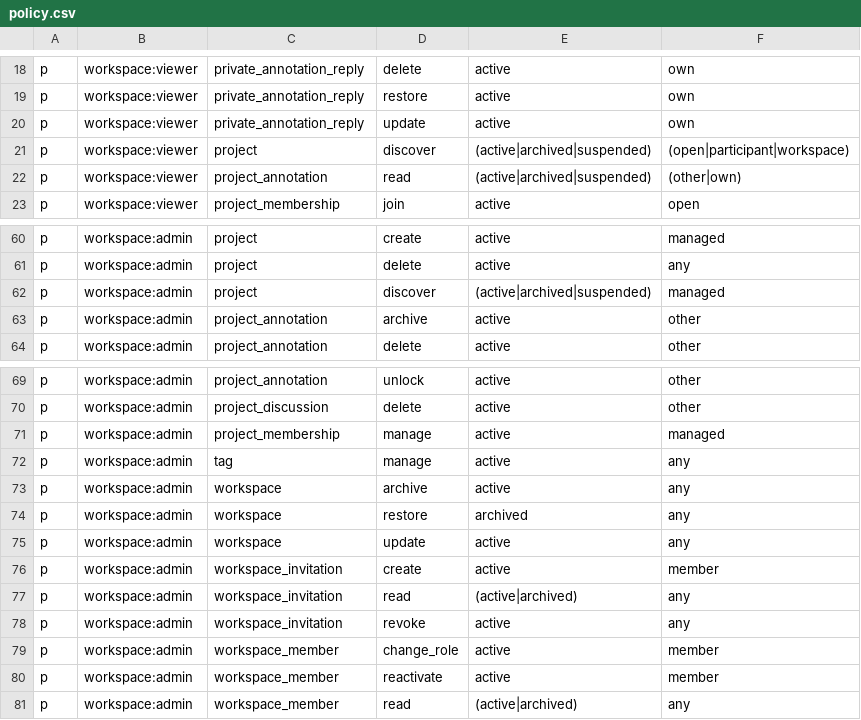
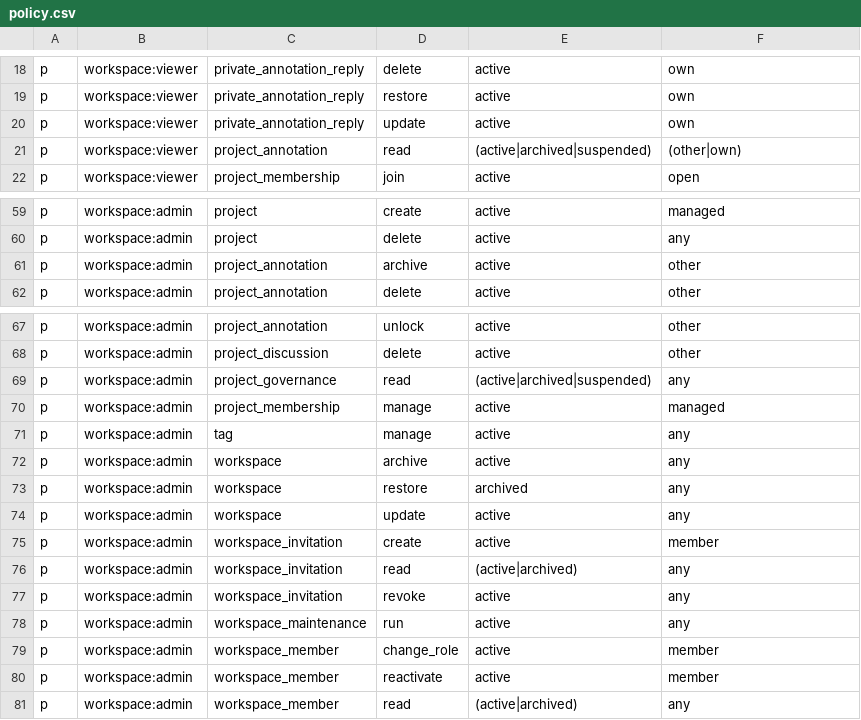
Before and after one commit to Jadeiin/quirebase, a CSV file: src/quirebase/access/policy/policy.csv, drawn as a sheet; only a part is shown, gaps mark what is left out; removed rows and columns are numbered as before the commit, all else as after; the diff names each change by its address in the sheet, - before the commit and + after, or states it on an @@ line.

Commit message:
refactor(access): align capabilities and collaboration choices

```diff
--- a/src/quirebase/access/policy/policy.csv
+++ b/src/quirebase/access/policy/policy.csv
-row 21: p | workspace:viewer | project | discover | (active|archived|suspended) | (open|participant|workspace)
-row 62: p | workspace:admin | project | discover | (active|archived|suspended) | managed
+row 69: p | workspace:admin | project_governance | read | (active|archived|suspended) | any
+row 78: p | workspace:admin | workspace_maintenance | run | active | any
```
Also changed, not shown: 53 other files.
